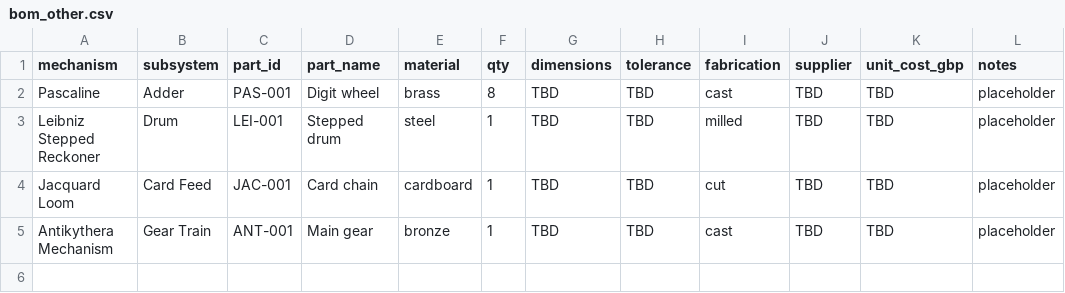
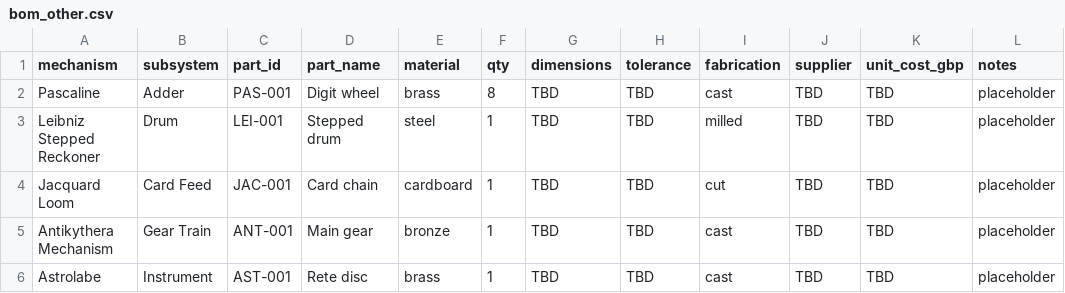
Before and after one commit to Oichkatzelesfrettschen/ancient-compute, a CSV file: docs/simulation/bom_other.csv, drawn as a sheet; the diff names each change by its address in the sheet, - before the commit and + after, or states it on an @@ line.

```diff
--- a/docs/simulation/bom_other.csv
+++ b/docs/simulation/bom_other.csv
+row 6: Astrolabe | Instrument | AST-001 | Rete disc | brass | 1 | TBD | TBD | cast | TBD | TBD | placeholder
```
Also changed, not shown: docs/simulation/bom_babbage.csv, 2 other files.
